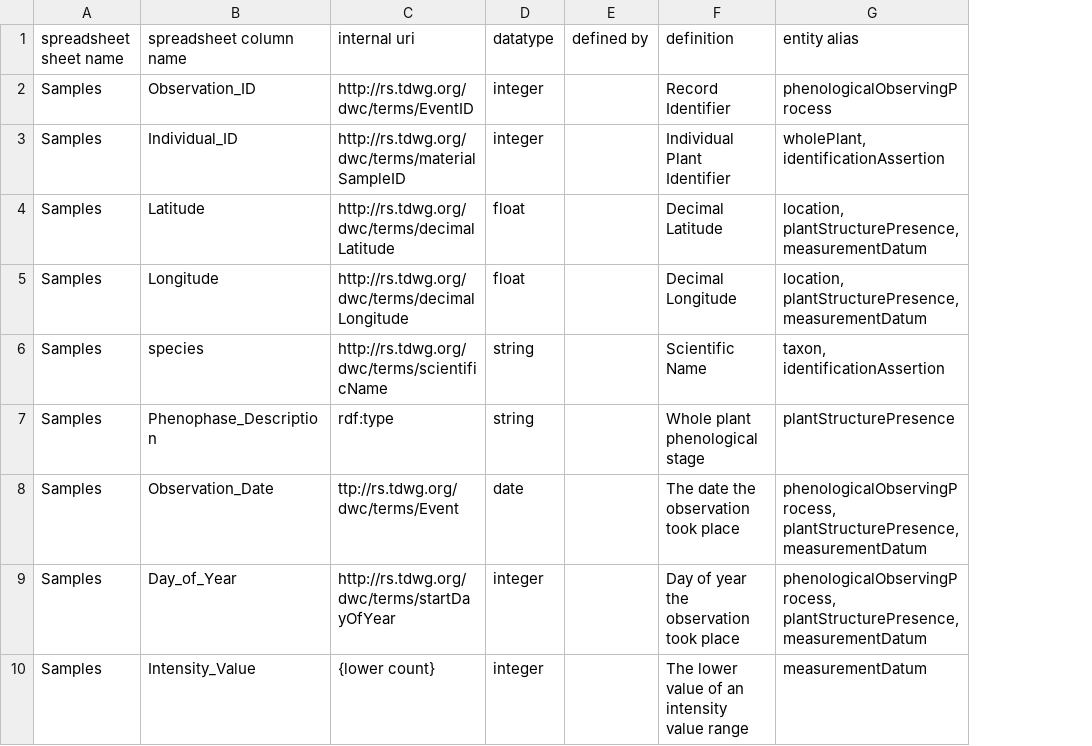
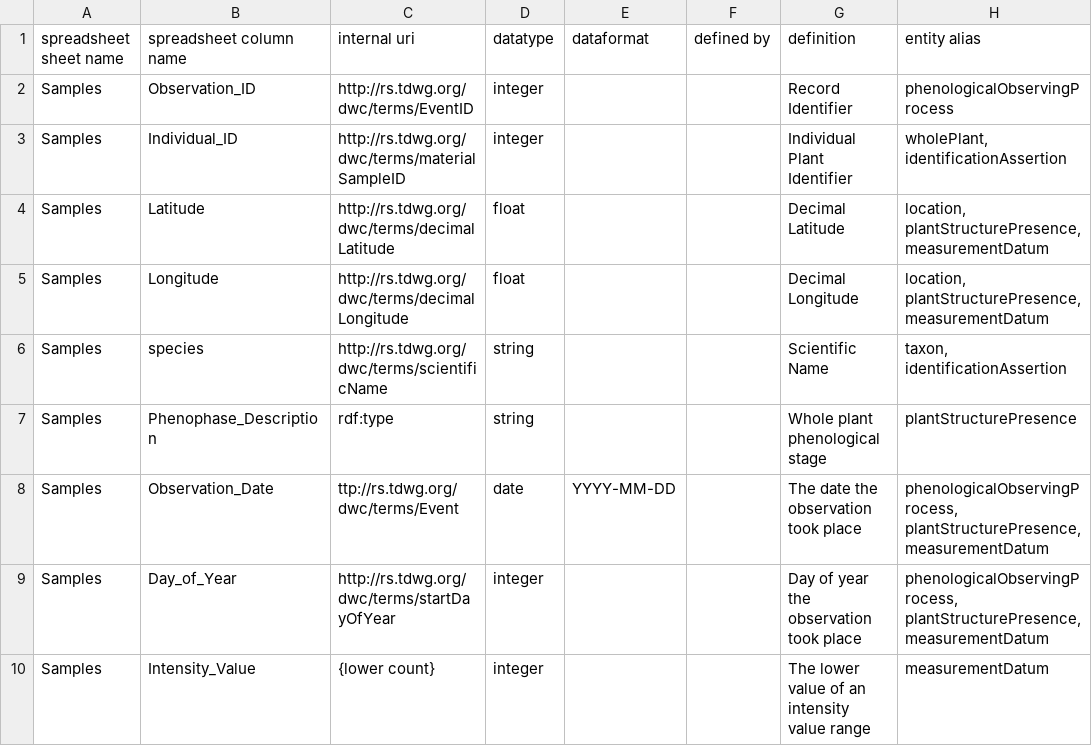
Before and after one commit to biocodellc/archive-ppo-fims, a CSV file: data/npn/config/mapping.csv, drawn as a sheet; only a part is shown; the diff names each change by its address in the sheet, - before the commit and + after, or states it on an @@ line.

Commit message:
adding dataformat to config file so dates can be validated

```diff
--- a/data/npn/config/mapping.csv
+++ b/data/npn/config/mapping.csv
+column E (dataformat), row 8: YYYY-MM-DD
```
Also changed, not shown: 2 other files.
